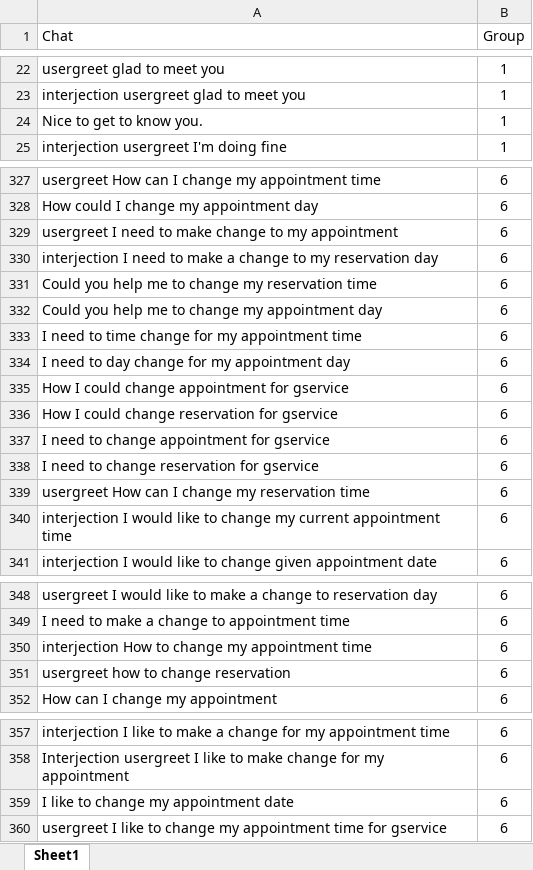
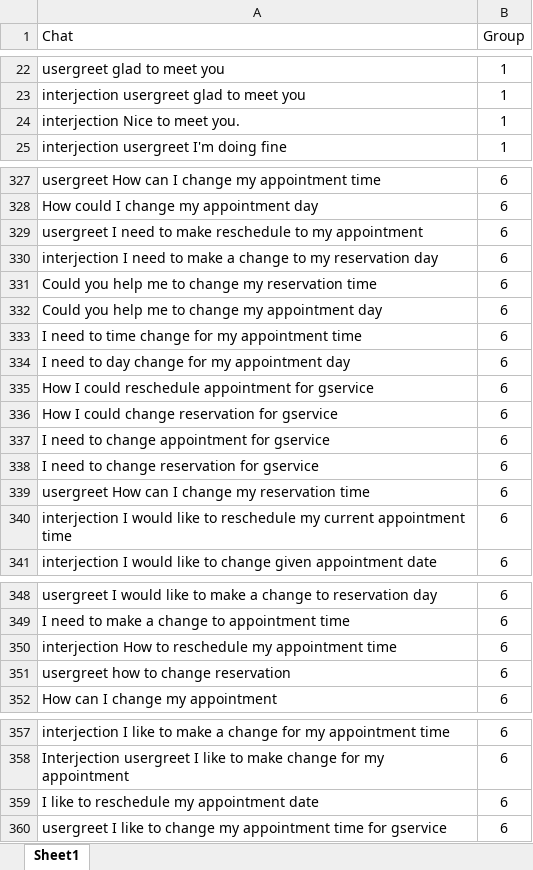
Before and after one commit to mudithsilva/text-mining, an Excel workbook: Final Project/UserChatData.xlsx, sheet Sheet1, drawn as a sheet; only a part is shown, gaps mark what is left out; values as stored, in another font and other column widths than the file's, no borders; the diff covers the shown part only; the diff names each change by its address in the sheet, - before the commit and + after, or states it on an @@ line.

```diff
--- a/Final Project/UserChatData.xlsx (sheet Sheet1)
+++ b/Final Project/UserChatData.xlsx (sheet Sheet1)
-A24 (Chat): Nice to get to know you.
+A24 (Chat): interjection Nice to meet you.
-A329 (Chat): …to make change to my…
+A329 (Chat): …to make reschedule to my…
-A335 (Chat): How I could change appointment for gservice
+A335 (Chat): How I could reschedule appointment for gservice
-A340 (Chat): …like to change my current…
+A340 (Chat): …like to reschedule my current…
-A350 (Chat): …How to change my appointment…
+A350 (Chat): …How to reschedule my appointment…
-A359 (Chat): I like to change my appointment date
+A359 (Chat): I like to reschedule my appointment date
```
Also changed, not shown: 1 edited cell elsewhere in this sheet, Final Project/Appointment_Reply.xlsx, Final Project/chatdata_groups.xlsx, 7 other files.
